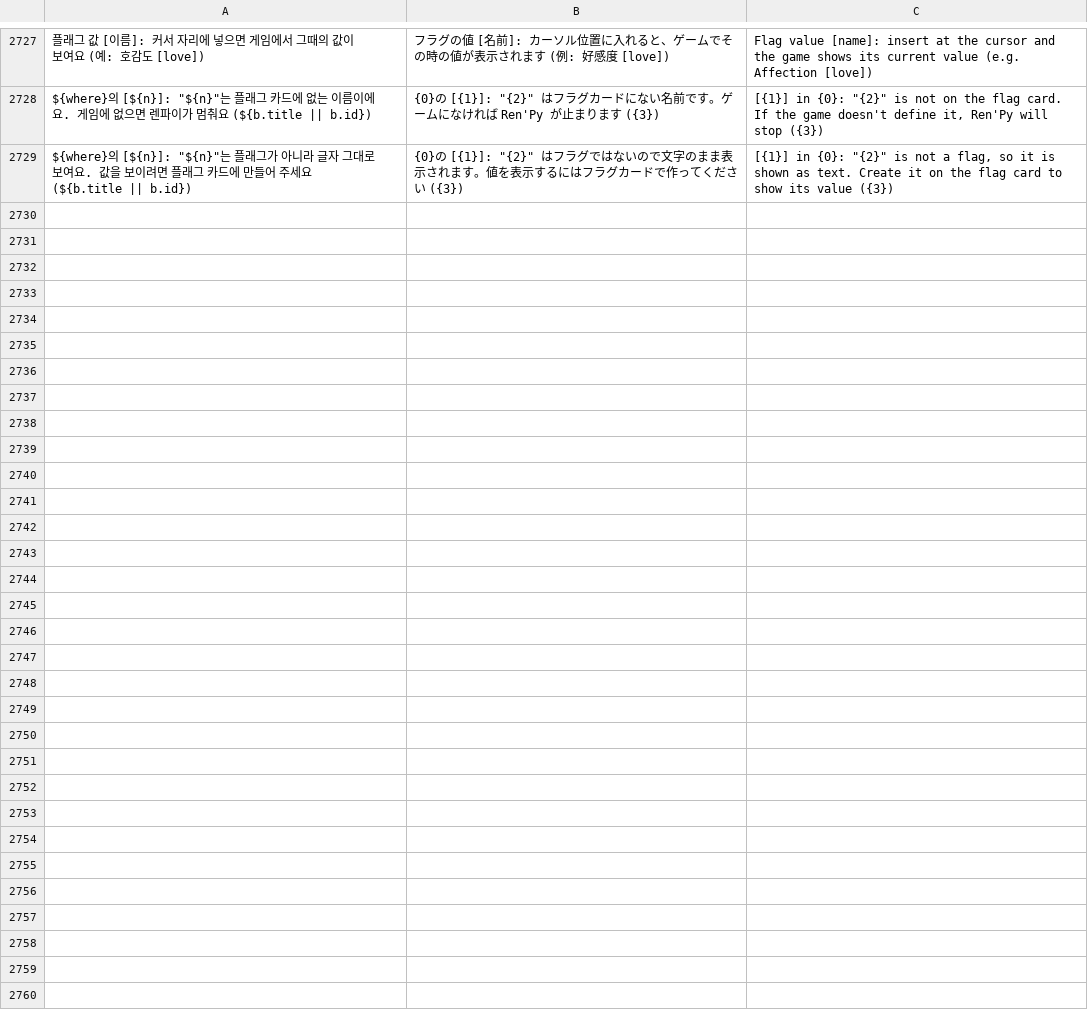
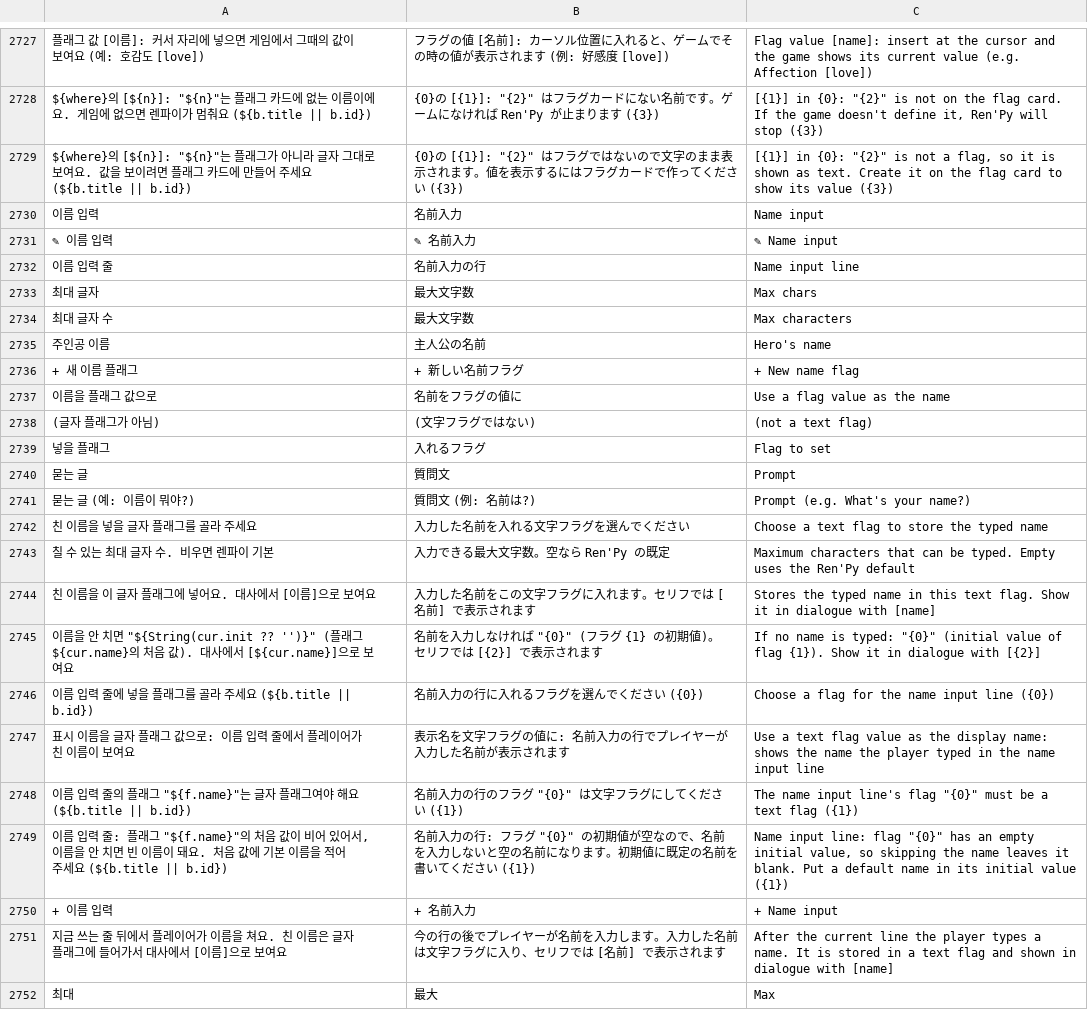
Before and after one commit to halftomatodev/pygaki, a TSV file: pykaki/i18n/strings.tsv, drawn as a sheet; only a part is shown, gaps mark what is left out; the diff names each change by its address in the sheet, - before the commit and + after, or states it on an @@ line.

```diff
--- a/pykaki/i18n/strings.tsv
+++ b/pykaki/i18n/strings.tsv
+row 2730: 이름 입력 | 名前入力 | Name input
+row 2731: ✎ 이름 입력 | ✎ 名前入力 | ✎ Name input
+row 2732: 이름 입력 줄 | 名前入力の行 | Name input line
+row 2733: 최대 글자 | 最大文字数 | Max chars
+row 2734: 최대 글자 수 | 最大文字数 | Max characters
+row 2735: 주인공 이름 | 主人公の名前 | Hero's name
+row 2736: + 새 이름 플래그 | + 新しい名前フラグ | + New name flag
+row 2737: 이름을 플래그 값으로 | 名前をフラグの値に | Use a flag value as the name
+row 2738: (글자 플래그가 아님) | (文字フラグではない) | (not a text flag)
+row 2739: 넣을 플래그 | 入れるフラグ | Flag to set
+row 2740: 묻는 글 | 質問文 | Prompt
+row 2741: 묻는 글 (예: 이름이 뭐야?) | 質問文 (例: 名前は?) | Prompt (e.g. What's your name?)
+row 2742: 친 이름을 넣을 글자 플래그를 골라 주세요 | 入力した名前を入れる文字フラグを選んでください | Choose a text flag to store the typed name
+row 2743: 칠 수 있는 최대 글자 수. 비우면 렌파이 기본 | 入力できる最大文字数。空なら Ren'Py の既定 | Maximum characters that can be typed. Empty uses the Ren'Py default
+row 2744: 친 이름을 이 글자 플래그에 넣어요. 대사에서 [이름]으로 보여요 | 入力した名前をこの文字フラグに入れます。セリフでは [名前] で表示されます | Stores the typed name in this text flag. Show it in dialogue with [name]
+row 2745: 이름을 안 치면 "${String(cur.init ?? '')}" (플래그 ${cur.name}의 처음 값). 대사에서 [${cur.name}]으로 보여요 | 名前を入力しなければ "{0}" (フラグ {1} の初期値)。セリフでは [{2}] で表示されます | If no name is typed: "{0}" (initial value of flag {1}). Show it in dialogue with [{2}]
+row 2746: 이름 입력 줄에 넣을 플래그를 골라 주세요 (${b.title || b.id}) | 名前入力の行に入れるフラグを選んでください ({0}) | Choose a flag for the name input line ({0})
+row 2747: 표시 이름을 글자 플래그 값으로: 이름 입력 줄에서 플레이어가 친 이름이 보여요 | 表示名を文字フラグの値に: 名前入力の行でプレイヤーが入力した名前が表示されます | Use a text flag value as the display name: shows the name the player typed in the name input line
+row 2748: 이름 입력 줄의 플래그 "${f.name}"는 글자 플래그여야 해요 (${b.title || b.id}) | 名前入力の行のフラグ "{0}" は文字フラグにしてください ({1}) | The name input line's flag "{0}" must be a text flag ({1})
+row 2749: 이름 입력 줄: 플래그 "${f.name}"의 처음 값이 비어 있어서, 이름을 안 치면 빈 이름이 돼요. 처음 값에 기본 이름을 적어 주세요 (${b.title || b.id}) | 名前入力の行: フラグ "{0}" の初期値が空なので、名前を入力しないと空の名前になります。初期値に既定の名前を書いてください ({1}) | Name input line: flag "{0}" has an empty initial value, so skipping the name leaves it blank. Put a default name in its initial value ({1})
+row 2750: + 이름 입력 | + 名前入力 | + Name input
+row 2751: 지금 쓰는 줄 뒤에서 플레이어가 이름을 쳐요. 친 이름은 글자 플래그에 들어가서 대사에서 [이름]으로 보여요 | 今の行の後でプレイヤーが名前を入力します。入力した名前は文字フラグに入り、セリフでは [名前] で表示されます | After the current line the player types a name. It is stored in a text flag and shown in dialogue with [name]
+row 2752: 최대 | 最大 | Max
```
Also changed, not shown: 10 other files.
